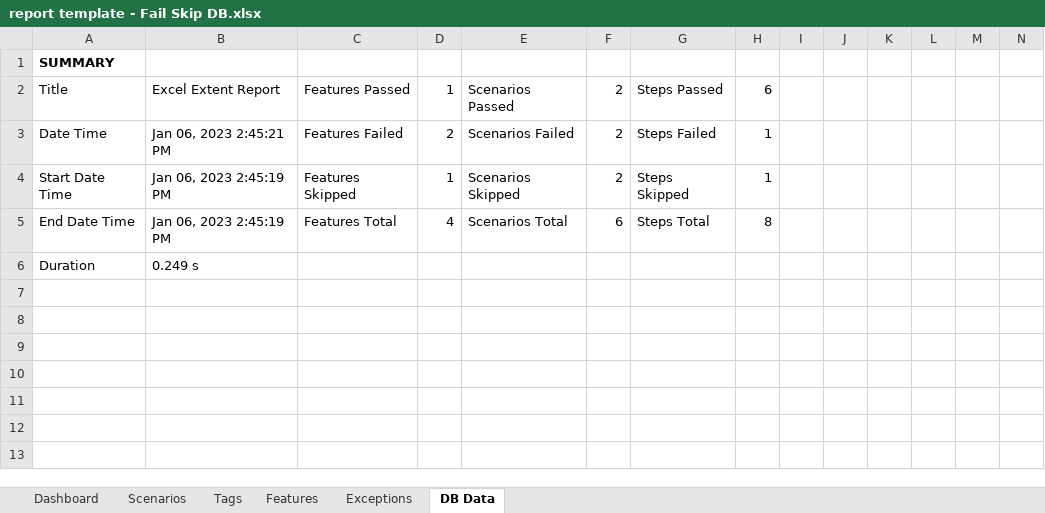
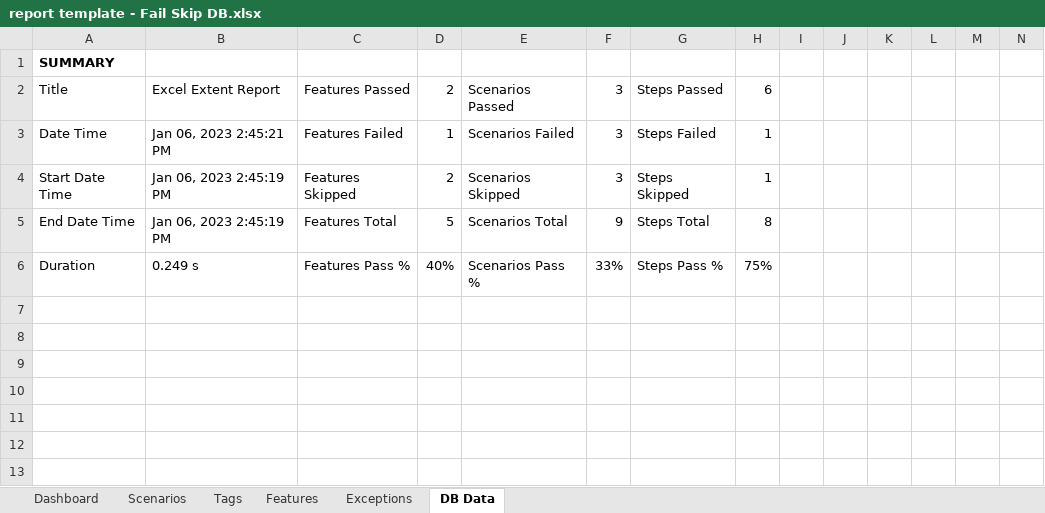
Before and after one commit to grasshopper7/extent-excel-report, an Excel workbook: src/main/resources/templates/report template - Fail Skip DB.xlsx, sheet DB Data, drawn as a sheet; only a part is shown; values as stored, in another font and other column widths than the file's, no borders; removed rows and columns are numbered as before the commit, all else as after; rows hold the shown columns only; the diff names each change by its address in the sheet, - before the commit and + after, or states it on an @@ line.

```diff
--- a/src/main/resources/templates/report template - Fail Skip DB.xlsx (sheet DB Data)
+++ b/src/main/resources/templates/report template - Fail Skip DB.xlsx (sheet DB Data)
-D2: 1
+D2: 2
-F2:F4: 2
+F2:F4: 3
-D3: 2
+D3: 1
-D4: 1
+D4: 2
-D5: 4
+D5: 5
-F5: 6
+F5: 9
-row 6: Duration | 0.249 s
+row 6: Duration | 0.249 s | Features Pass % | 40% | Scenarios Pass % | 33% | Steps Pass % | 75%
```
Also changed, not shown: charts or pictures, src/main/resources/templates/report template - All DB.xlsx.
